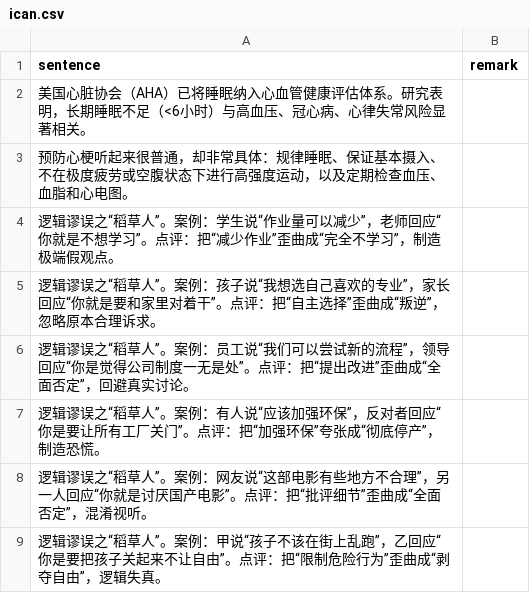
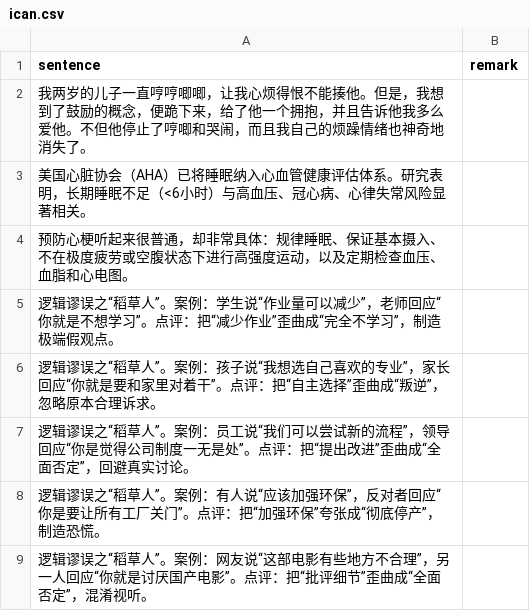
Before and after one commit to HenryLoveMiller/ja, a CSV file: ican.csv, drawn as a sheet; only a part is shown; the shorter side is filled out with more unchanged rows; the diff names each change by its address in the sheet, - before the commit and + after, or states it on an @@ line.

Commit message:
Update ican.csv

```diff
--- a/ican.csv
+++ b/ican.csv
+row 2: 我两岁的儿子一直哼哼唧唧，让我心烦得恨不能揍他。但是，我想到了鼓励的概念，便跪下来，给了他一个拥抱，并且告诉他我多么爱他。不但他停止了哼唧和哭闹，而且我自己的烦躁情绪也神奇地消失了。
```
